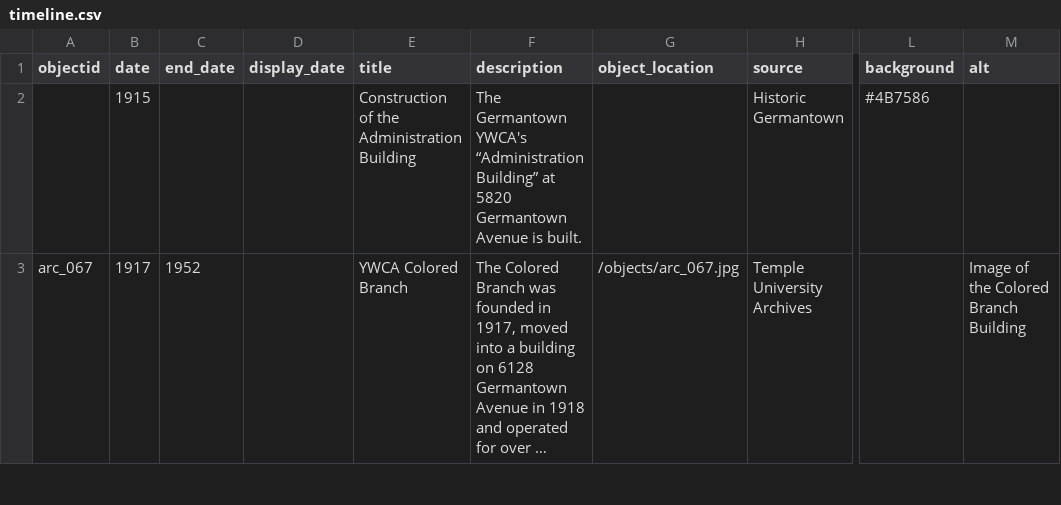
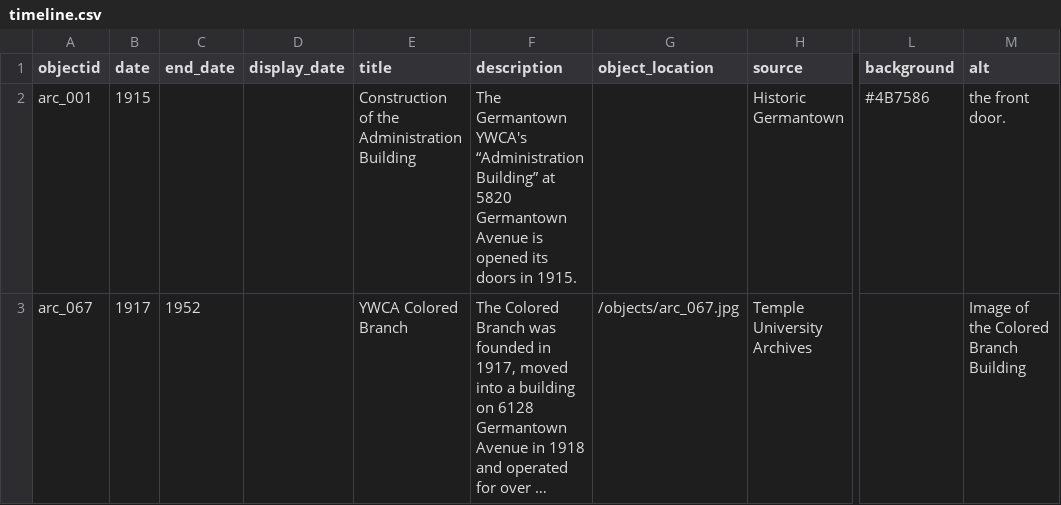
Before and after one commit to digbmc/germantown-y, a CSV file: _data/timeline.csv, drawn as a sheet; only a part is shown, gaps mark what is left out; long unchanged cells end in …; the diff covers the shown part only; the diff names each change by its address in the sheet, - before the commit and + after, or states it on an @@ line.

Commit message:
minor changes to timeline

```diff
--- a/_data/timeline.csv
+++ b/_data/timeline.csv
-A2 (objectid): (empty)
+A2 (objectid): arc_001
-F2 (description): …Avenue is built.
+F2 (description): …Avenue is opened its doors in 1915.
-M2 (alt): (empty)
+M2 (alt): the front door.
```
Also changed, not shown: 1 removed row and 5 edited cells elsewhere in this file.
